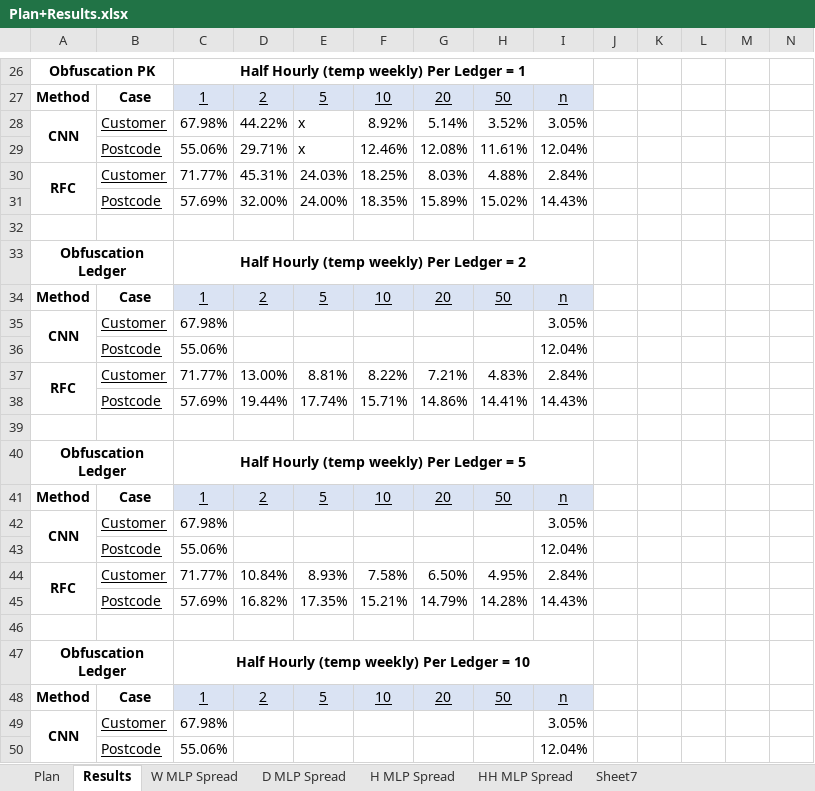
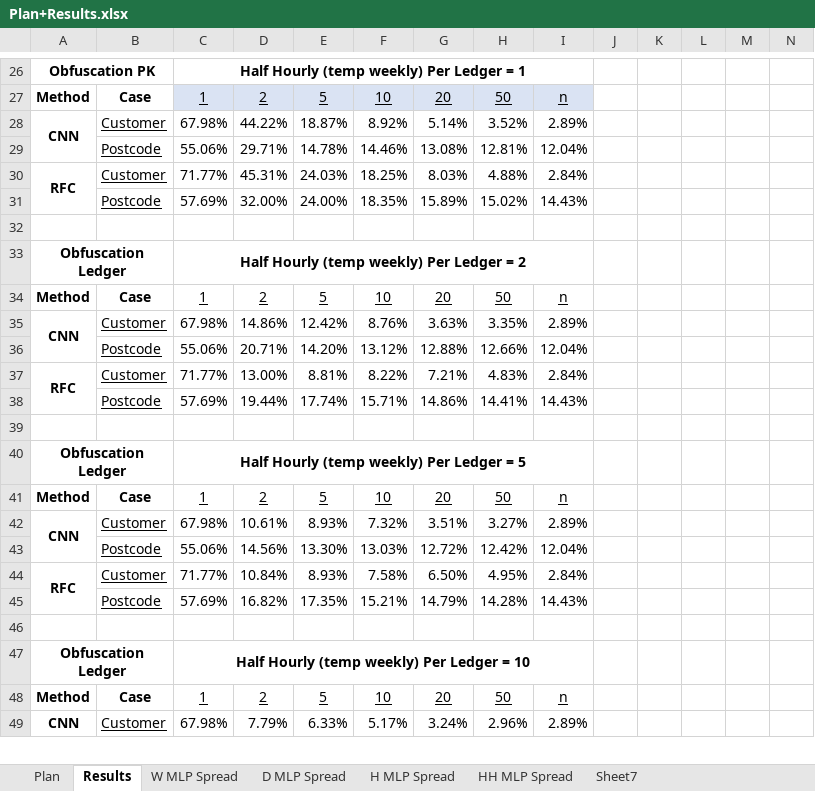
Before and after one commit to Andreww72/SmartGridBlockchainPrivacy, an Excel workbook: Plan+Results.xlsx, sheet Results, drawn as a sheet; only a part is shown, gaps mark what is left out; values as stored, in another font and other column widths than the file's, no borders; charts and pictures not drawn; removed rows and columns are numbered as before the commit, all else as after; rows hold the shown columns only; the diff covers the shown part only; the diff names each change by its address in the sheet, - before the commit and + after, or states it on an @@ line.

Commit message:
Obfs ledger varying CNN results + graphs

```diff
--- a/Plan+Results.xlsx (sheet Results)
+++ b/Plan+Results.xlsx (sheet Results)
-E28: x
+E28: 18.87%
-I28: 3.05%
+I28: 2.89%
-E29: x
+E29: 14.78%
-F29: 12.46%
+F29: 14.46%
-G29: 12.08%
+G29: 13.08%
-H29: 11.61%
+H29: 12.81%
-C34:I34 fill: #DAE3F3
+C34:I34 fill: none
-D35: (empty)
+D35: 14.86%
-E35: (empty)
+E35: 12.42%
-F35: (empty)
+F35: 8.76%
-G35: (empty)
+G35: 3.63%
-H35: (empty)
+H35: 3.35%
-I35: 3.05%
+I35: 2.89%
-row 36:  | Postcode | 55.06% |  |  |  |  |  | 12.04%
+row 36:  | Postcode | 55.06% | 20.71% | 14.20% | 13.12% | 12.88% | 12.66% | 12.04%
-C41:I41 fill: #DAE3F3
+C41:I41 fill: none
-D42: (empty)
+D42: 10.61%
-E42: (empty)
+E42: 8.93%
-F42: (empty)
+F42: 7.32%
-G42: (empty)
+G42: 3.51%
-H42: (empty)
+H42: 3.27%
-I42: 3.05%
+I42: 2.89%
-row 43:  | Postcode | 55.06% |  |  |  |  |  | 12.04%
+row 43:  | Postcode | 55.06% | 14.56% | 13.30% | 13.03% | 12.72% | 12.42% | 12.04%
-C48:I48 fill: #DAE3F3
+C48:I48 fill: none
-D49: (empty)
+D49: 7.79%
-E49: (empty)
+E49: 6.33%
-F49: (empty)
+F49: 5.17%
-G49: (empty)
+G49: 3.24%
-H49: (empty)
+H49: 2.96%
-I49: 3.05%
+I49: 2.89%
-row 50:  | Postcode | 55.06% |  |  |  |  |  | 12.04%
```
Also changed, not shown: 3 added rows, 9 removed rows, 11 edited cells and cell formats elsewhere in this sheet, charts or pictures, 3 other files.
